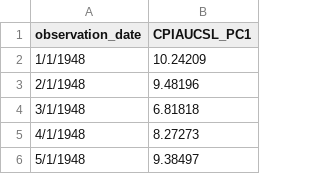
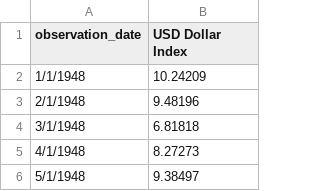
Before and after one commit to eniolasalawu/final_project, a CSV file: USD_dollar_index.csv, drawn as a sheet; only a part is shown.

Commit message:
Update USD_dollar_index.csv

```diff
--- a/USD_dollar_index.csv
+++ b/USD_dollar_index.csv
@@ -1,2 +1,2 @@
-observation_date,CPIAUCSL_PC1
+observation_date,USD Dollar Index
 1/1/1948,10.24209
```
